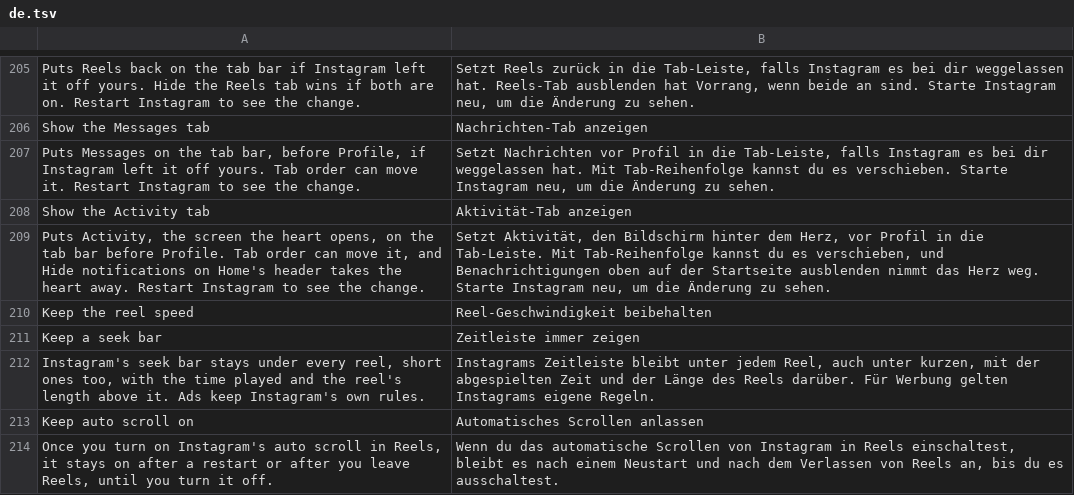
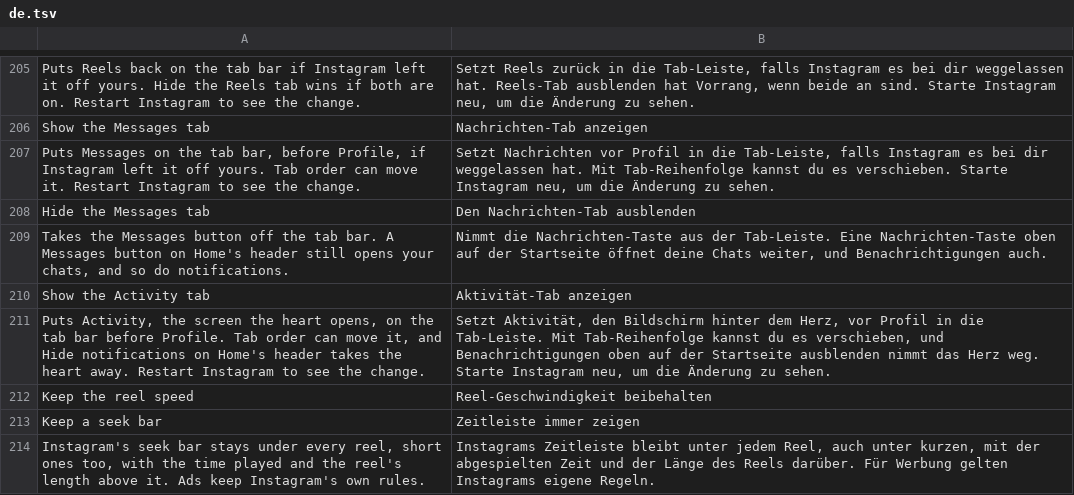
Before and after one commit to Aholicknight/HushGram, a TSV file: extensions/shared/library/src/main/l10n/de.tsv, drawn as a sheet; only a part is shown, gaps mark what is left out; the shorter side is filled out with more unchanged rows.

```diff
--- a/extensions/shared/library/src/main/l10n/de.tsv
+++ b/extensions/shared/library/src/main/l10n/de.tsv
@@ -207,2 +207,4 @@ Show the Messages tab	Nachrichten-Tab anzeigen
 Puts Messages on the tab bar, before Profile, if Instagram left it off yours. Tab order can move it. Restart Instagram to see the change.	Setzt Nachrichten vor Profil in die Tab-Leiste, falls Instagram es bei dir weggelassen hat. Mit Tab-Reihenfolge kannst du es verschieben. Starte Instagram neu, um die Änderung zu sehen.
+Hide the Messages tab	Den Nachrichten-Tab ausblenden
+Takes the Messages button off the tab bar. A Messages button on Home's header still opens your chats, and so do notifications.	Nimmt die Nachrichten-Taste aus der Tab-Leiste. Eine Nachrichten-Taste oben auf der Startseite öffnet deine Chats weiter, und Benachrichtigungen auch.
 Show the Activity tab	Aktivität-Tab anzeigen
```
Also changed, not shown: extensions/shared/library/src/main/l10n/es.tsv, extensions/shared/library/src/main/l10n/it.tsv, 21 other files.
